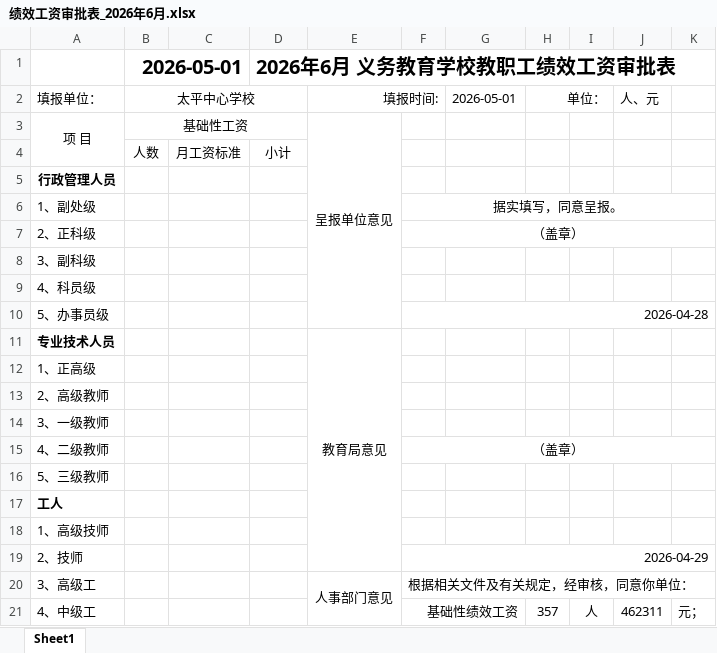
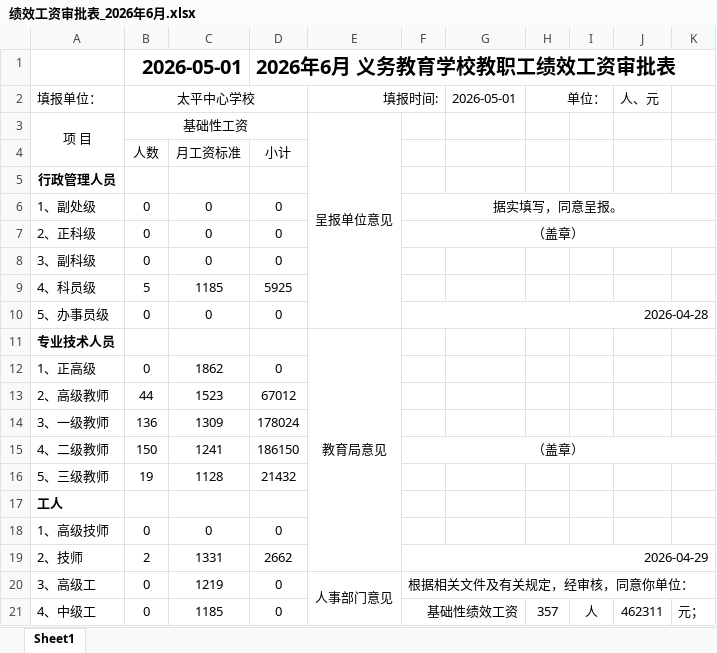
Before and after one commit to kaixinone1/erp_education_system, an Excel workbook: tp_education_system/backend/exports/绩效工资审批表_2026年6月.xlsx, sheet Sheet1, drawn as a sheet; only a part is shown; values as stored, in another font and other column widths than the file's, no borders; removed rows and columns are numbered as before the commit, all else as after; the diff covers the shown part only; the diff names each change by its address in the sheet, - before the commit and + after, or states it on an @@ line.

```diff
--- a/tp_education_system/backend/exports/绩效工资审批表_2026年6月.xlsx (sheet Sheet1)
+++ b/tp_education_system/backend/exports/绩效工资审批表_2026年6月.xlsx (sheet Sheet1)
-B6:B7 (太平中心学校): (empty)
+B6:B7 (太平中心学校): 0
-C6:C7: (empty)
+C6:C7: 0
-D6:D7: (empty)
+D6:D7: 0
-row 8: 3、副科级
-row 9: 4、科员级
+row 8: 3、副科级 | 0 | 0 | 0
+row 9: 4、科员级 | 5 | 1185 | 5925
-B10 (太平中心学校): (empty)
+B10 (太平中心学校): 0
-C10: (empty)
+C10: 0
-D10: (empty)
+D10: 0
-row 12: 1、正高级
-row 13: 2、高级教师
-row 14: 3、一级教师
+row 12: 1、正高级 | 0 | 1862 | 0
+row 13: 2、高级教师 | 44 | 1523 | 67012
+row 14: 3、一级教师 | 136 | 1309 | 178024
-B15 (太平中心学校): (empty)
+B15 (太平中心学校): 150
-C15: (empty)
+C15: 1241
-D15: (empty)
+D15: 186150
-row 16: 5、三级教师
+row 16: 5、三级教师 | 19 | 1128 | 21432
-row 18: 1、高级技师
+row 18: 1、高级技师 | 0 | 0 | 0
-B19 (太平中心学校): (empty)
+B19 (太平中心学校): 2
-C19: (empty)
+C19: 1331
-D19: (empty)
+D19: 2662
-B20:B21 (太平中心学校): (empty)
+B20:B21 (太平中心学校): 0
-C20: (empty)
+C20: 1219
-D20:D21: (empty)
+D20:D21: 0
-C21: (empty)
+C21: 1185
```
Also changed, not shown: 1 added row, 1 removed row and 8 edited cells elsewhere in this sheet, 1 other file.
